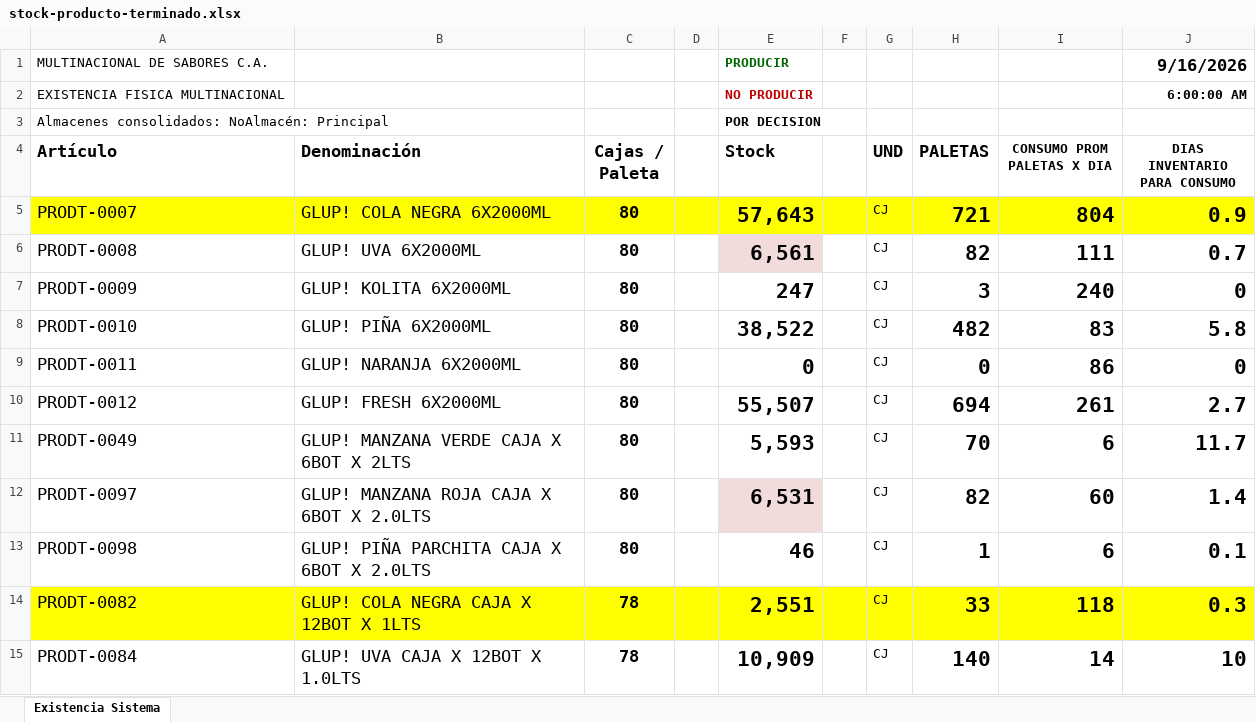
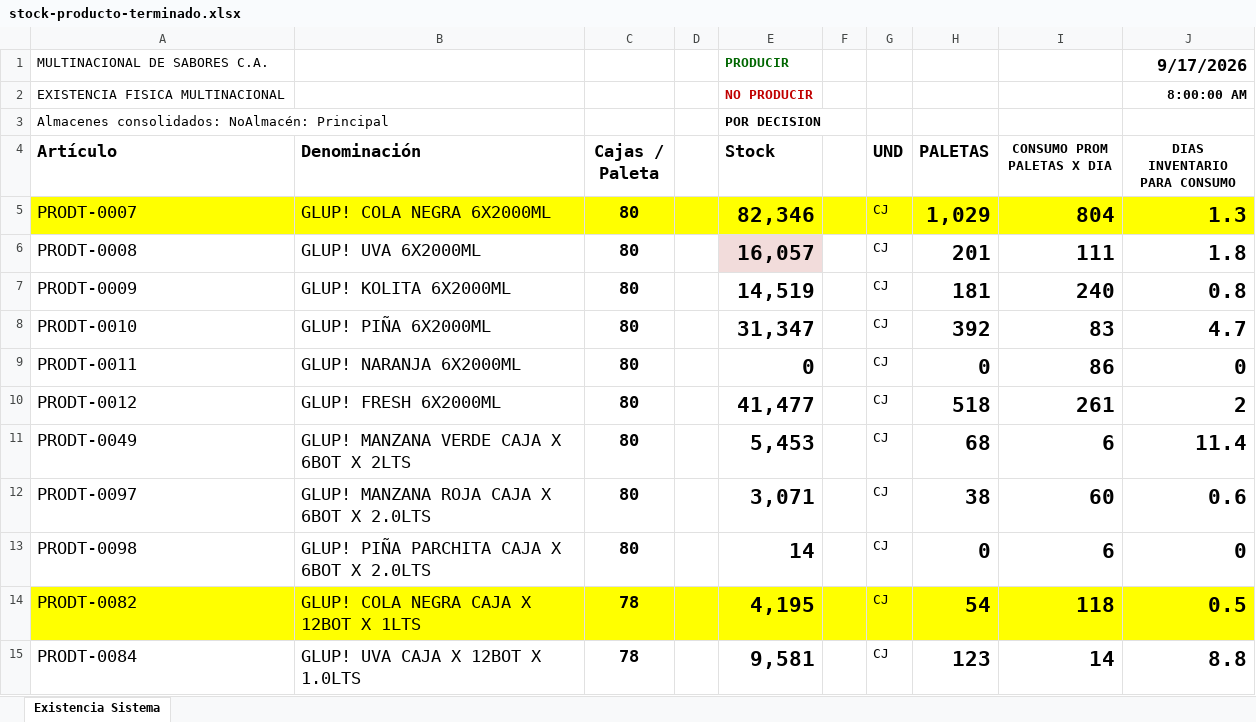
Before and after one commit to datapromns-collab/Data-Pro-V1.7, an Excel workbook: uploads/logistica/stock-producto-terminado.xlsx, sheet Existencia Sistema, drawn as a sheet; only a part is shown; values as stored, in another font and other column widths than the file's, no borders; conditional formats not drawn; the diff covers the shown part only; the diff names each change by its address in the sheet, - before the commit and + after, or states it on an @@ line.

```diff
--- a/uploads/logistica/stock-producto-terminado.xlsx (sheet Existencia Sistema)
+++ b/uploads/logistica/stock-producto-terminado.xlsx (sheet Existencia Sistema)
-J1 (DIAS INVENTARIO PARA CONSUMO): 9/16/2026
+J1 (DIAS INVENTARIO PARA CONSUMO): 9/17/2026
-J2 (DIAS INVENTARIO PARA CONSUMO): 6:00:00 AM
+J2 (DIAS INVENTARIO PARA CONSUMO): 8:00:00 AM
-E5 (Stock): 57,643
+E5 (Stock): 82,346
-H5 (PALETAS): 721
+H5 (PALETAS): 1,029
-J5 (DIAS INVENTARIO PARA CONSUMO): 0.9
+J5 (DIAS INVENTARIO PARA CONSUMO): 1.3
-E6 (Stock): 6,561
+E6 (Stock): 16,057
-H6 (PALETAS): 82
+H6 (PALETAS): 201
-J6 (DIAS INVENTARIO PARA CONSUMO): 0.7
+J6 (DIAS INVENTARIO PARA CONSUMO): 1.8
-E7 (Stock): 247
+E7 (Stock): 14,519
-H7 (PALETAS): 3
+H7 (PALETAS): 181
-J7 (DIAS INVENTARIO PARA CONSUMO): 0
+J7 (DIAS INVENTARIO PARA CONSUMO): 0.8
-E8 (Stock): 38,522
+E8 (Stock): 31,347
-H8 (PALETAS): 482
+H8 (PALETAS): 392
-J8 (DIAS INVENTARIO PARA CONSUMO): 5.8
+J8 (DIAS INVENTARIO PARA CONSUMO): 4.7
-E10 (Stock): 55,507
+E10 (Stock): 41,477
-H10 (PALETAS): 694
+H10 (PALETAS): 518
-J10 (DIAS INVENTARIO PARA CONSUMO): 2.7
+J10 (DIAS INVENTARIO PARA CONSUMO): 2
-E11 (Stock): 5,593
+E11 (Stock): 5,453
-H11 (PALETAS): 70
+H11 (PALETAS): 68
-J11 (DIAS INVENTARIO PARA CONSUMO): 11.7
+J11 (DIAS INVENTARIO PARA CONSUMO): 11.4
-E12 (Stock): 6,531
+E12 (Stock): 3,071
-E12 fill: #F2DCDB
+E12 fill: none
-H12 (PALETAS): 82
+H12 (PALETAS): 38
-J12 (DIAS INVENTARIO PARA CONSUMO): 1.4
+J12 (DIAS INVENTARIO PARA CONSUMO): 0.6
-E13 (Stock): 46
+E13 (Stock): 14
-H13 (PALETAS): 1
+H13 (PALETAS): 0
-J13 (DIAS INVENTARIO PARA CONSUMO): 0.1
+J13 (DIAS INVENTARIO PARA CONSUMO): 0
-E14 (Stock): 2,551
+E14 (Stock): 4,195
-H14 (PALETAS): 33
+H14 (PALETAS): 54
-J14 (DIAS INVENTARIO PARA CONSUMO): 0.3
+J14 (DIAS INVENTARIO PARA CONSUMO): 0.5
-E15 (Stock): 10,909
+E15 (Stock): 9,581
-H15 (PALETAS): 140
+H15 (PALETAS): 123
-J15 (DIAS INVENTARIO PARA CONSUMO): 10
+J15 (DIAS INVENTARIO PARA CONSUMO): 8.8
```
Also changed, not shown: 2 added rows, 1 removed row, 67 edited cells and cell formats elsewhere in this sheet, formulas that keep their value, hidden cells, 11 other files.
